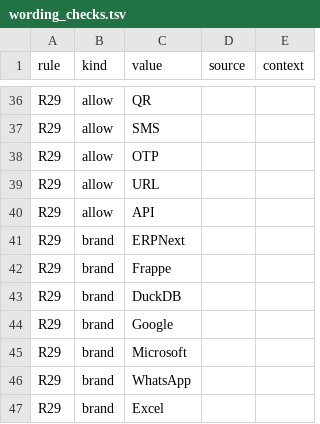
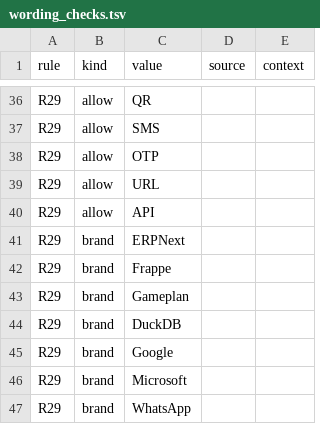
Before and after one commit to iabodysa/afmco, a TSV file: afmco/translations/wording_checks.tsv, drawn as a sheet; only a part is shown, gaps mark what is left out; the shorter side is filled out with more unchanged rows.

Commit message:
ar.csv labels Loan Appraiser, Helpdesk Contact and the three Gameplan roles with the site's wording, and wording_checks.tsv lists Gameplan as a brand

```diff
--- a/afmco/translations/wording_checks.tsv
+++ b/afmco/translations/wording_checks.tsv
@@ -42,2 +42,3 @@ R29	brand	ERPNext
 R29	brand	Frappe
+R29	brand	Gameplan
 R29	brand	DuckDB
```
Also changed, not shown: 1 other file.
